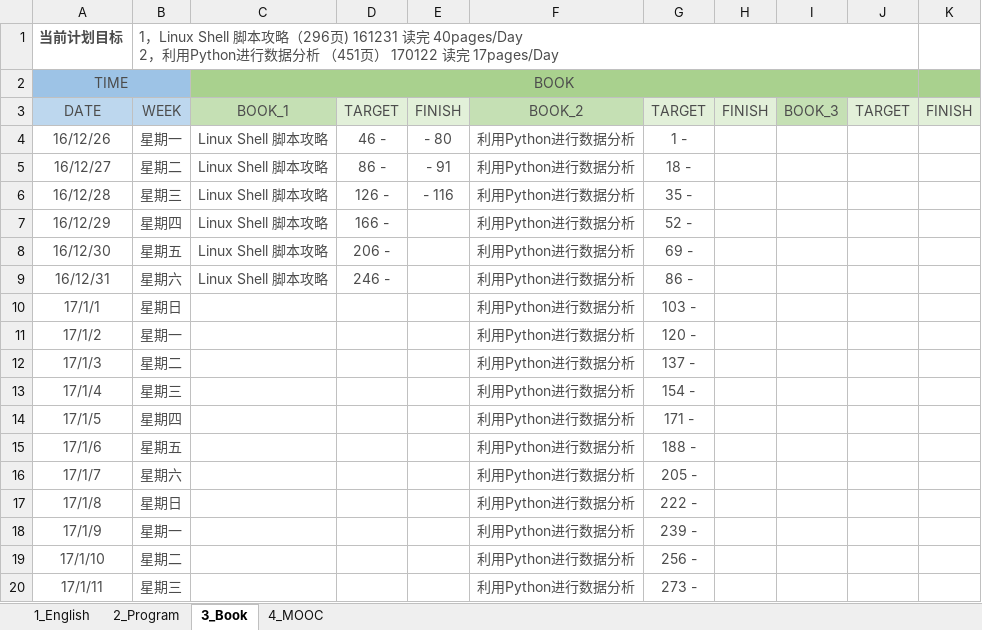
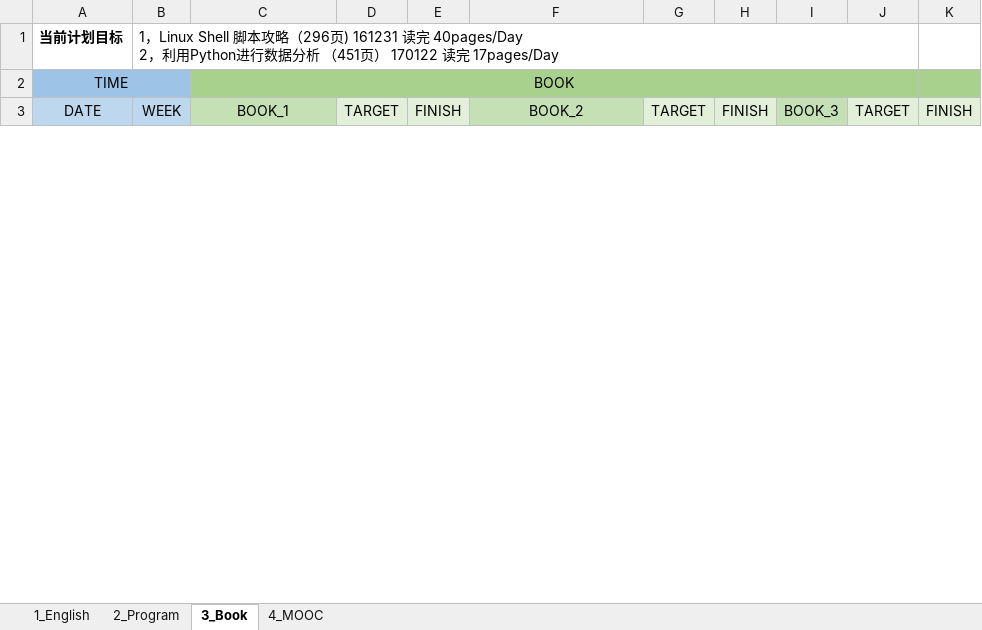
Before and after one commit to sammua/LeetCode, an Excel workbook: Project-Calendar.xlsx, sheet 3_Book, drawn as a sheet; only a part is shown; values as stored, in another font and other column widths than the file's, no borders; the diff covers the shown part only; the diff names each change by its address in the sheet, - before the commit and + after, or states it on an @@ line.

```diff
--- a/Project-Calendar.xlsx (sheet 3_Book)
+++ b/Project-Calendar.xlsx (sheet 3_Book)
-A1:B1 text colour: #4C4C4C
+A1:B1 text colour: black
-A2 text colour: #4C4C4C
+A2 text colour: black
-C2 text colour: #4C4C4C
+C2 text colour: black
-A3:K3 text colour: #4C4C4C
+A3:K3 text colour: black
-row 4: 16/12/26 | 星期一 | Linux Shell 脚本攻略 | 46 - | - 80 | 利用Python进行数据分析 | 1 -
-row 5: 16/12/27 | 星期二 | Linux Shell 脚本攻略 | 86 - | - 91 | 利用Python进行数据分析 | 18 -
-row 6: 16/12/28 | 星期三 | Linux Shell 脚本攻略 | 126 - | - 116 | 利用Python进行数据分析 | 35 -
-row 7: 16/12/29 | 星期四 | Linux Shell 脚本攻略 | 166 - |  | 利用Python进行数据分析 | 52 -
-row 8: 16/12/30 | 星期五 | Linux Shell 脚本攻略 | 206 - |  | 利用Python进行数据分析 | 69 -
-row 9: 16/12/31 | 星期六 | Linux Shell 脚本攻略 | 246 - |  | 利用Python进行数据分析 | 86 -
-row 10: 17/1/1 | 星期日 |  |  |  | 利用Python进行数据分析 | 103 -
-row 11: 17/1/2 | 星期一 |  |  |  | 利用Python进行数据分析 | 120 -
-row 12: 17/1/3 | 星期二 |  |  |  | 利用Python进行数据分析 | 137 -
-row 13: 17/1/4 | 星期三 |  |  |  | 利用Python进行数据分析 | 154 -
-row 14: 17/1/5 | 星期四 |  |  |  | 利用Python进行数据分析 | 171 -
-row 15: 17/1/6 | 星期五 |  |  |  | 利用Python进行数据分析 | 188 -
-row 16: 17/1/7 | 星期六 |  |  |  | 利用Python进行数据分析 | 205 -
-row 17: 17/1/8 | 星期日 |  |  |  | 利用Python进行数据分析 | 222 -
-row 18: 17/1/9 | 星期一 |  |  |  | 利用Python进行数据分析 | 239 -
-row 19: 17/1/10 | 星期二 |  |  |  | 利用Python进行数据分析 | 256 -
-row 20: 17/1/11 | 星期三 |  |  |  | 利用Python进行数据分析 | 273 -
```
Also changed, not shown: 5 removed rows, 13 edited cells and cell formats elsewhere in this sheet, sheet 1_English, sheet 2_Program, sheet 4_MOOC.
